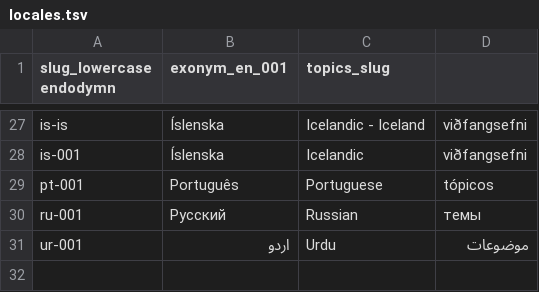
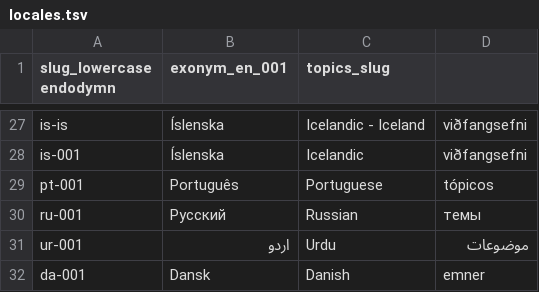
Before and after one commit to software-engineering-guide/software-engineering-guide, a TSV file: spec/locales-for-global-sharing-with-svelte/locales.tsv, drawn as a sheet; only a part is shown, gaps mark what is left out; the diff names each change by its address in the sheet, - before the commit and + after, or states it on an @@ line.

```diff
--- a/spec/locales-for-global-sharing-with-svelte/locales.tsv
+++ b/spec/locales-for-global-sharing-with-svelte/locales.tsv
+row 32: da-001 | Dansk | Danish | emner
```
Also changed, not shown: 49 other files.
